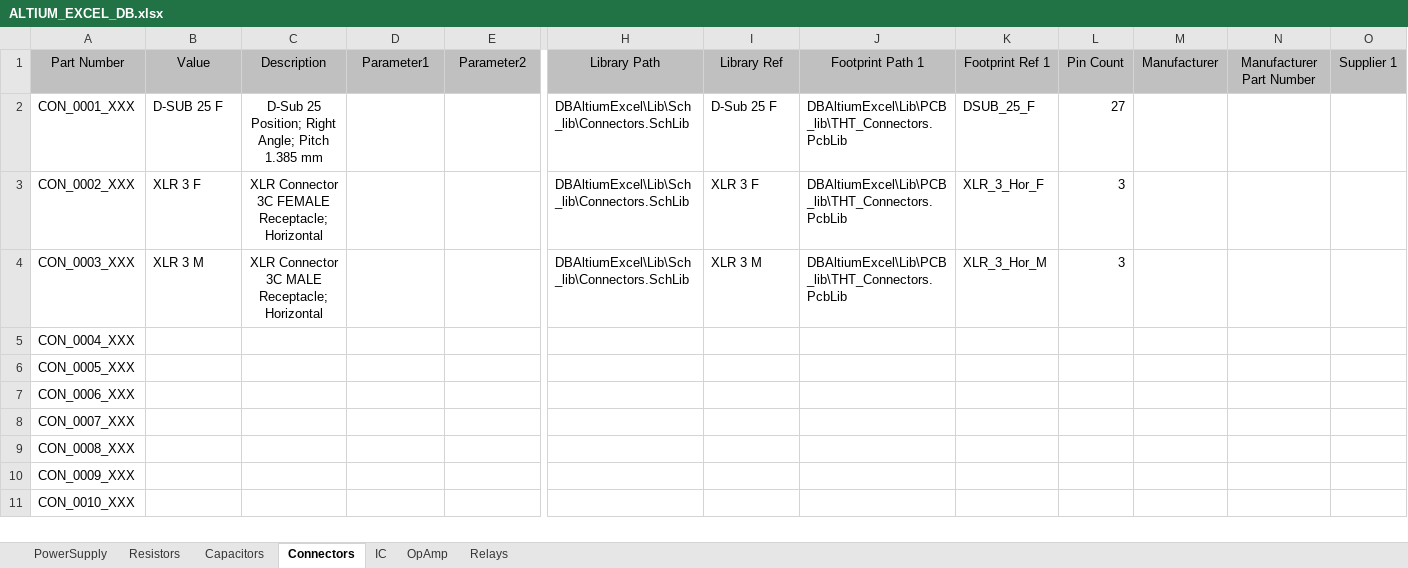
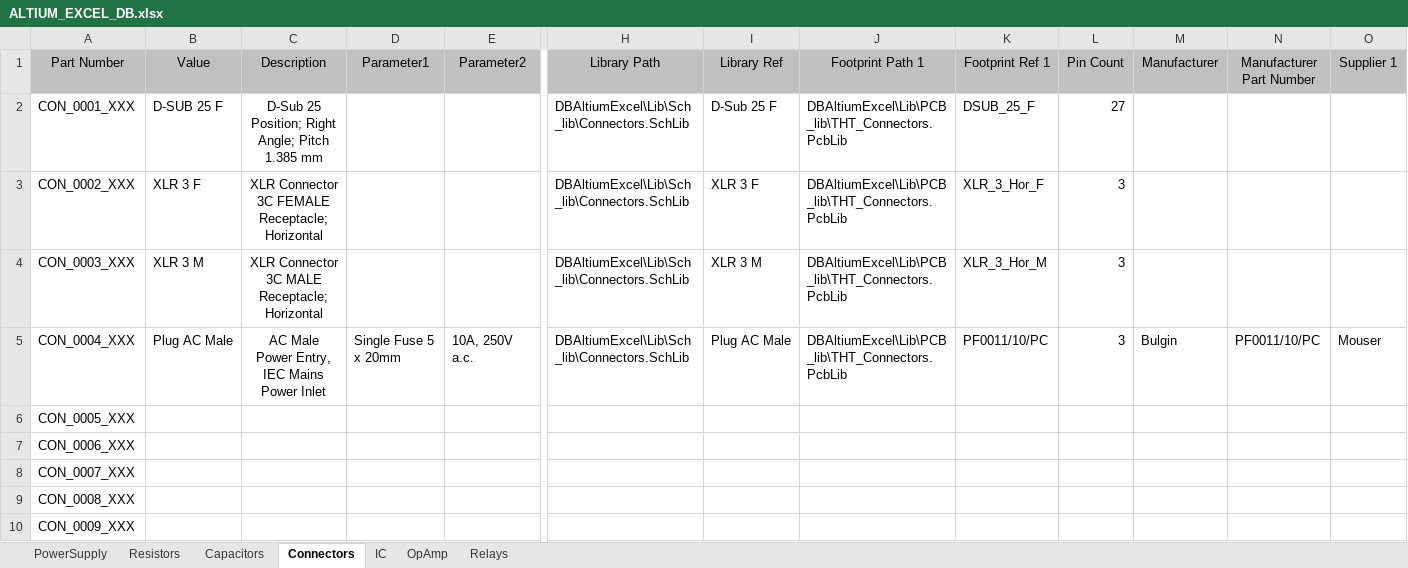
Before and after one commit to ArmandoRivero/DBAltiumExcel, an Excel workbook: ALTIUM_EXCEL_DB.xlsx, sheet Connectors, drawn as a sheet; only a part is shown, gaps mark what is left out; the shorter side is filled out with more unchanged rows; values as stored, in another font and other column widths than the file's, no borders; the diff covers the shown part only; the diff names each change by its address in the sheet, - before the commit and + after, or states it on an @@ line.

Commit message:
CON_0004_XXX - AC male connector added

```diff
--- a/ALTIUM_EXCEL_DB.xlsx (sheet Connectors)
+++ b/ALTIUM_EXCEL_DB.xlsx (sheet Connectors)
-B5 (Value): (empty)
+B5 (Value): Plug AC Male
-C5 (Description): (empty)
+C5 (Description): AC Male Power Entry, IEC Mains Power Inlet
-D5 (Parameter1): (empty)
+D5 (Parameter1): Single Fuse 5 x 20mm
-E5 (Parameter2): (empty)
+E5 (Parameter2): 10A, 250V a.c.
-H5 (Library Path): (empty)
+H5 (Library Path): DBAltiumExcel\Lib\Sch_lib\Connectors.SchLib
-I5 (Library Ref): (empty)
+I5 (Library Ref): Plug AC Male
-J5 (Footprint Path 1): (empty)
+J5 (Footprint Path 1): DBAltiumExcel\Lib\PCB_lib\THT_Connectors.PcbLib
-K5 (Footprint Ref 1): (empty)
+K5 (Footprint Ref 1): PF0011/10/PC
-L5 (Pin Count): (empty)
+L5 (Pin Count): 3
-M5 (Manufacturer): (empty)
+M5 (Manufacturer): Bulgin
-N5 (Manufacturer Part Number): (empty)
+N5 (Manufacturer Part Number): PF0011/10/PC
-O5 (Supplier 1): (empty)
+O5 (Supplier 1): Mouser
```
Also changed, not shown: 3 edited cells elsewhere in this sheet, 2 other files.
